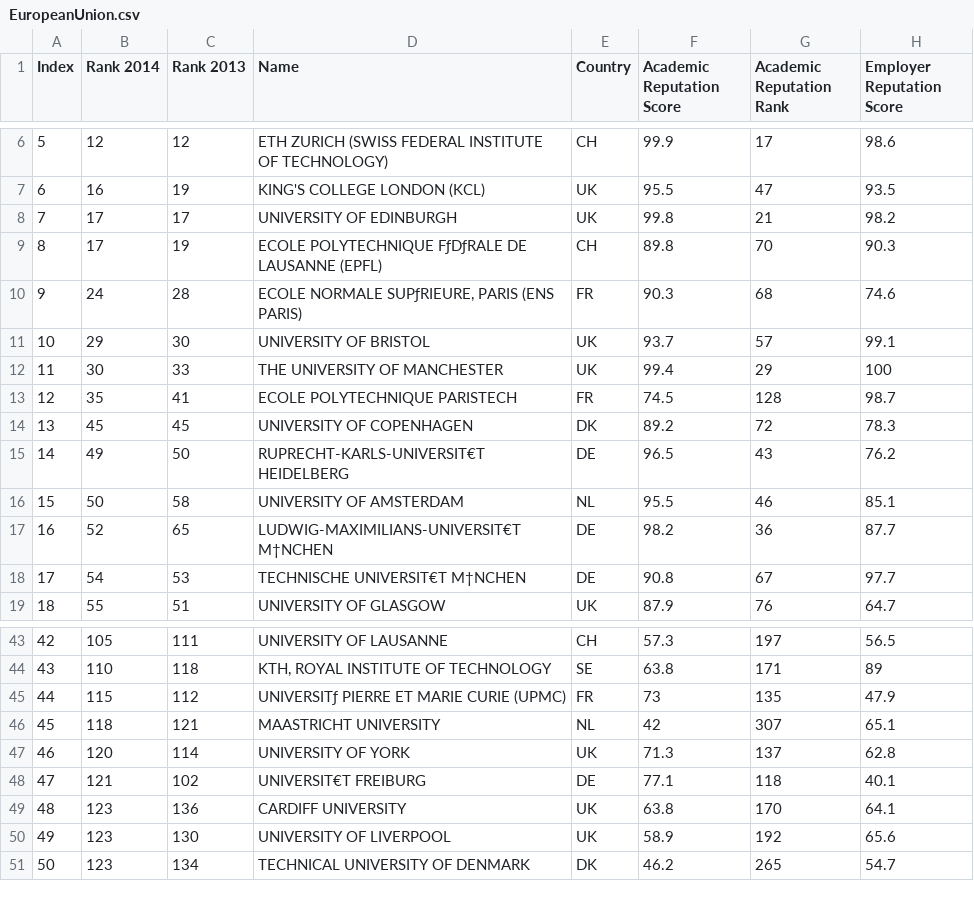
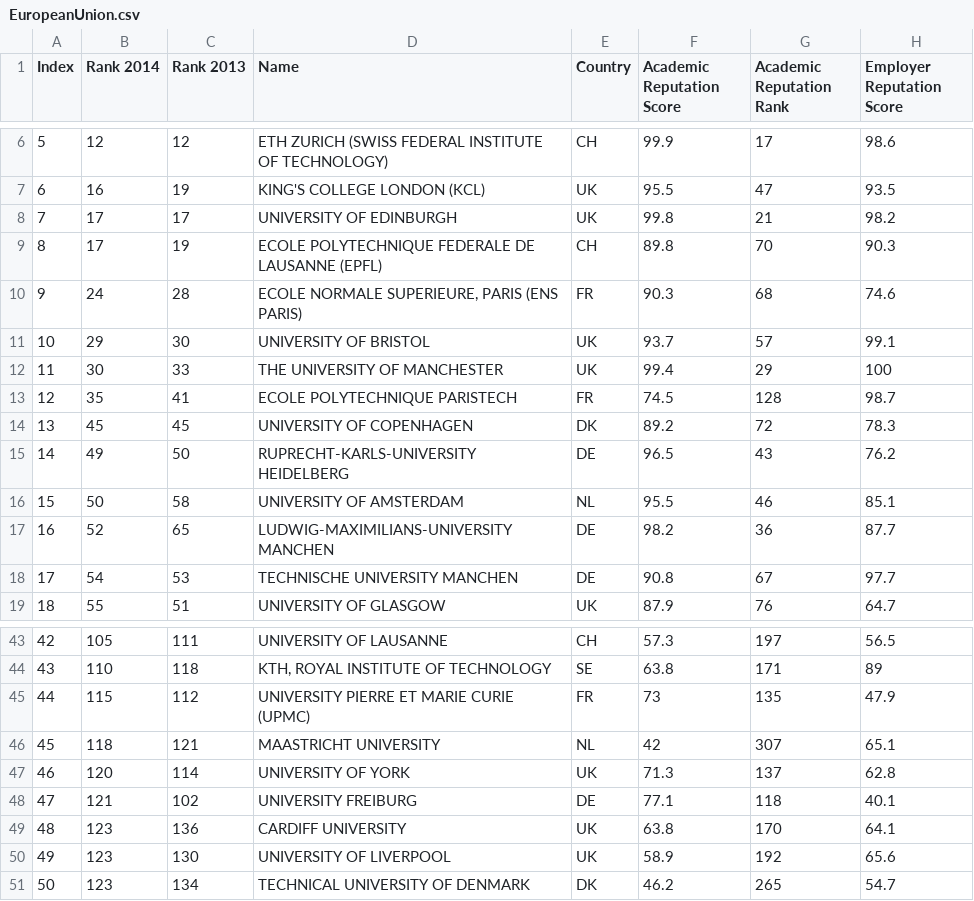
Before and after one commit to alexsinfarosa/project3-CS3300, a CSV file: csv/EuropeanUnion.csv, drawn as a sheet; only a part is shown, gaps mark what is left out; the diff names each change by its address in the sheet, - before the commit and + after, or states it on an @@ line.

```diff
--- a/csv/EuropeanUnion.csv
+++ b/csv/EuropeanUnion.csv
-D9 (Name): ECOLE POLYTECHNIQUE FƒDƒRALE DE LAUSANNE…
+D9 (Name): ECOLE POLYTECHNIQUE FEDERALE DE LAUSANNE…
-D10 (Name): ECOLE NORMALE SUPƒRIEURE, PARIS (ENS PARIS)
+D10 (Name): ECOLE NORMALE SUPERIEURE, PARIS (ENS PARIS)
-D15 (Name): RUPRECHT-KARLS-UNIVERSIT€T HEIDELBERG
+D15 (Name): RUPRECHT-KARLS-UNIVERSITY HEIDELBERG
-D17 (Name): LUDWIG-MAXIMILIANS-UNIVERSIT€T M†NCHEN
+D17 (Name): LUDWIG-MAXIMILIANS-UNIVERSITY MANCHEN
-D18 (Name): TECHNISCHE UNIVERSIT€T M†NCHEN
+D18 (Name): TECHNISCHE UNIVERSITY MANCHEN
-D45 (Name): UNIVERSITƒ PIERRE ET MARIE CURIE (UPMC)
+D45 (Name): UNIVERSITY PIERRE ET MARIE CURIE (UPMC)
-D48 (Name): UNIVERSIT€T FREIBURG
+D48 (Name): UNIVERSITY FREIBURG
```
Also changed, not shown: csv/northAmerica.csv, csv/qsUniRank.csv, 1 other file.
